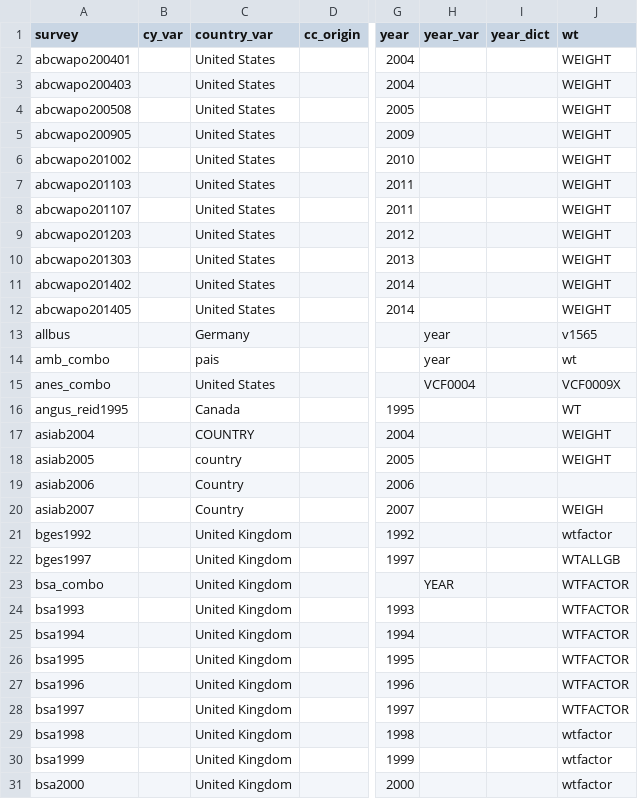
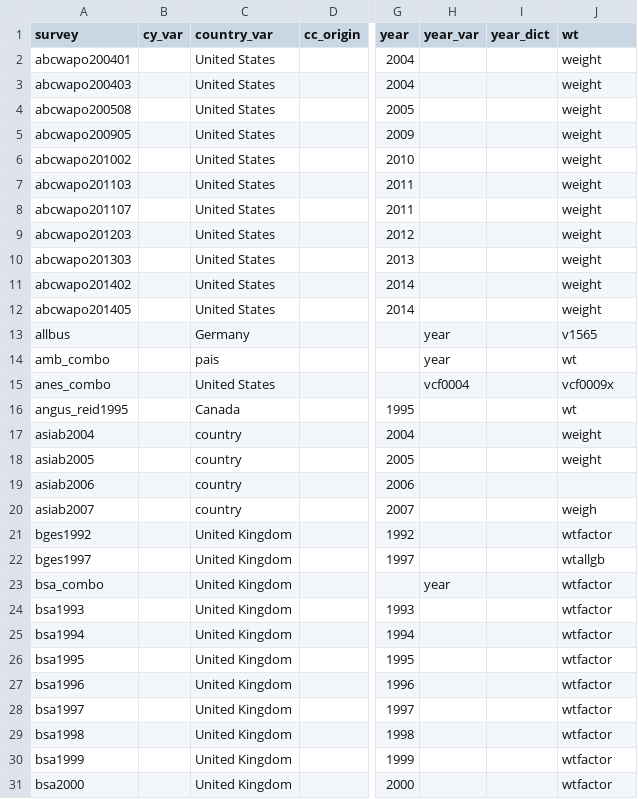
Before and after one commit to fsolt/DCPO, a CSV file: data/surveys_data.csv, drawn as a sheet; only a part is shown, gaps mark what is left out; the diff covers the shown part only; the diff names each change by its address in the sheet, - before the commit and + after, or states it on an @@ line.

```diff
--- a/data/surveys_data.csv
+++ b/data/surveys_data.csv
-J2:J12 (wt): WEIGHT
+J2:J12 (wt): weight
-H15 (year_var): VCF0004
+H15 (year_var): vcf0004
-J15 (wt): VCF0009X
+J15 (wt): vcf0009x
-J16 (wt): WT
+J16 (wt): wt
-C17 (country_var): COUNTRY
+C17 (country_var): country
-J17:J18 (wt): WEIGHT
+J17:J18 (wt): weight
-C19:C20 (country_var): Country
+C19:C20 (country_var): country
-J20 (wt): WEIGH
+J20 (wt): weigh
-J22 (wt): WTALLGB
+J22 (wt): wtallgb
-H23 (year_var): YEAR
+H23 (year_var): year
-J23:J28 (wt): WTFACTOR
+J23:J28 (wt): wtfactor
```
Also changed, not shown: 83 edited cells elsewhere in this file, 1 other file.
